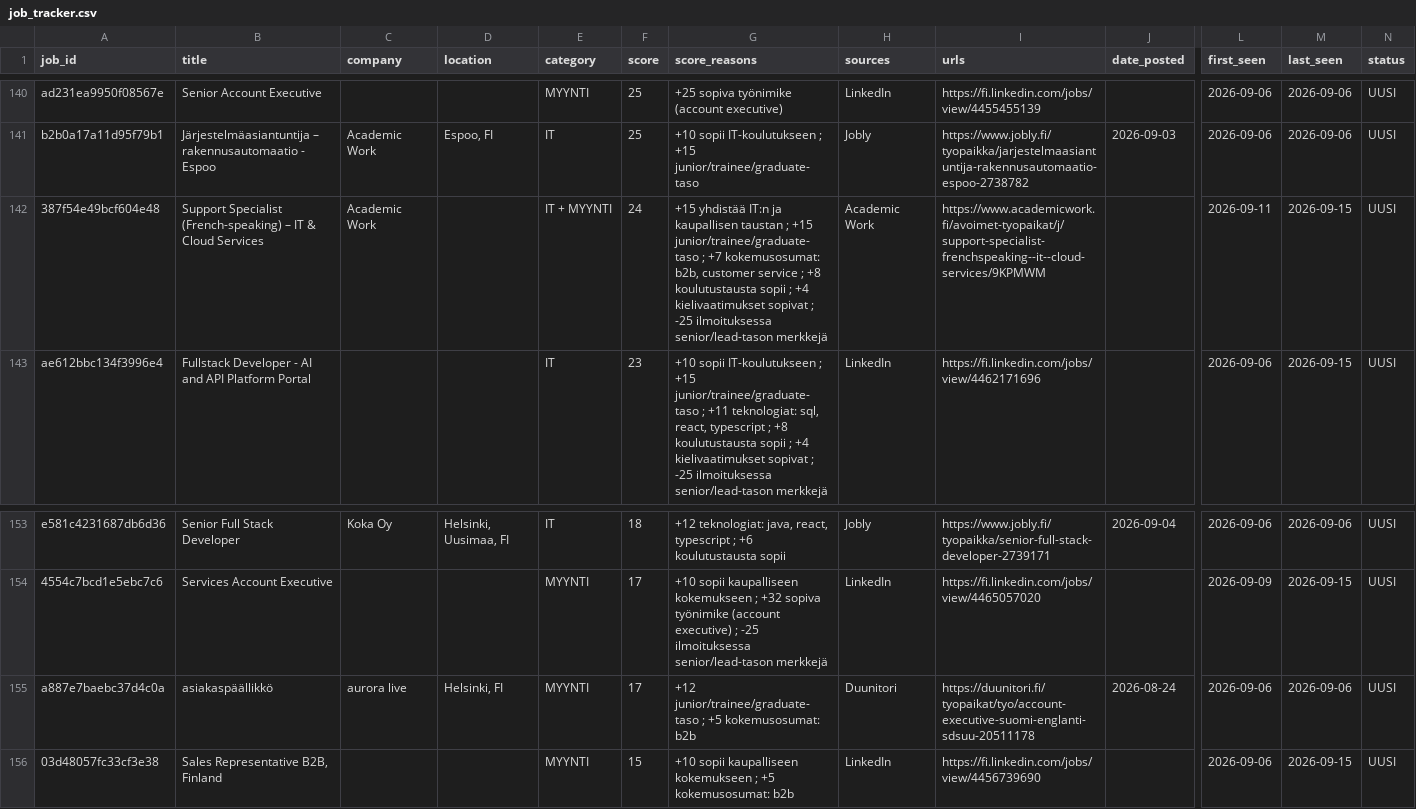
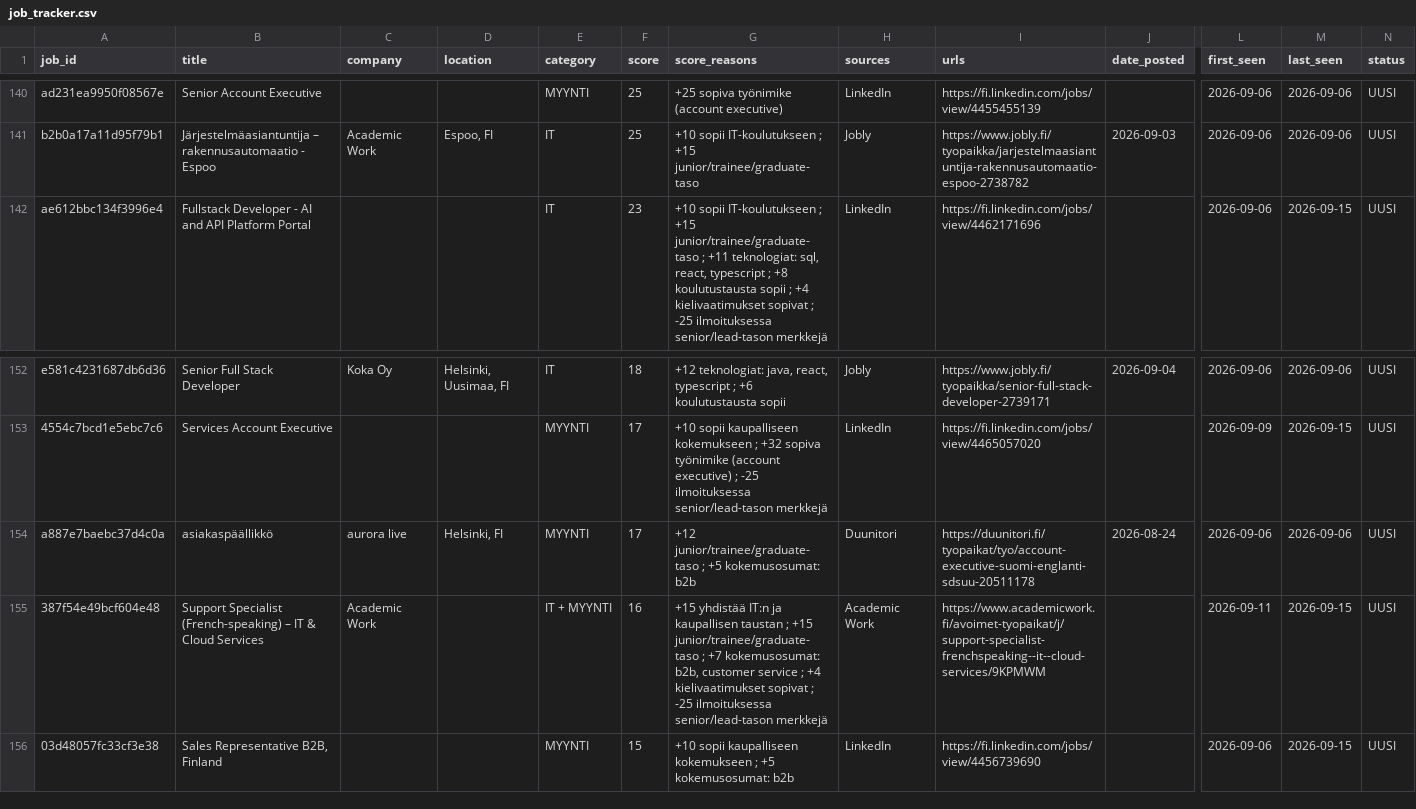
Before and after one commit to JanOlaf1/Job-agent, a CSV file: job_tracker.csv, drawn as a sheet; only a part is shown, gaps mark what is left out; removed rows and columns are numbered as before the commit, all else as after; rows hold the shown columns only; the diff names each change by its address in the sheet, - before the commit and + after, or states it on an @@ line.

```diff
--- a/job_tracker.csv
+++ b/job_tracker.csv
-row 142: 387f54e49bcf604e48 | Support Specialist (French-speaking) – IT & Cloud Services | Academic Work |  | IT + MYYNTI | 24 | +15 yhdistää IT:n ja kaupallisen taustan ; +15 junior/trainee/graduate-taso ; +7 kokemusosumat: b2b, customer service ; +8 koulutustausta sopii ; +4 kielivaatimukset sopivat ; -25 ilmoituksessa senior/lead-tason merkkejä | Academic Work | https://www.academicwork.fi/avoimet-tyopaikat/j/support-specialist-frenchspeaking--it--cloud-services/9KPMWM |  | 2026-09-11 | 2026-09-15 | UUSI
+row 155: 387f54e49bcf604e48 | Support Specialist (French-speaking) – IT & Cloud Services | Academic Work |  | IT + MYYNTI | 16 | +15 yhdistää IT:n ja kaupallisen taustan ; +15 junior/trainee/graduate-taso ; +7 kokemusosumat: b2b, customer service ; +4 kielivaatimukset sopivat ; -25 ilmoituksessa senior/lead-tason merkkejä | Academic Work | https://www.academicwork.fi/avoimet-tyopaikat/j/support-specialist-frenchspeaking--it--cloud-services/9KPMWM |  | 2026-09-11 | 2026-09-15 | UUSI
```
Also changed, not shown: 2 other files.
